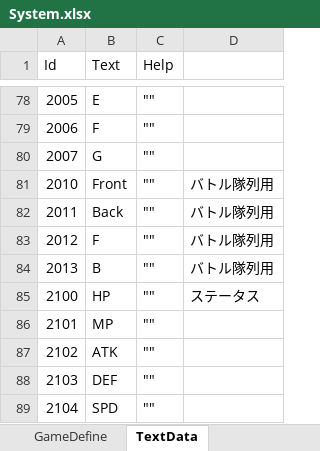
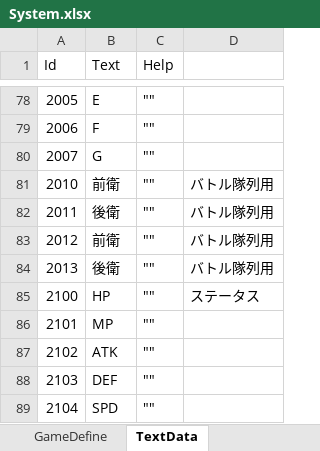
Before and after one commit to seedsclaft/unity, an Excel workbook: Assets/Data/System.xlsx, sheet TextData, drawn as a sheet; only a part is shown, gaps mark what is left out; values as stored, in another font and other column widths than the file's, no borders; the diff names each change by its address in the sheet, - before the commit and + after, or states it on an @@ line.

```diff
--- a/Assets/Data/System.xlsx (sheet TextData)
+++ b/Assets/Data/System.xlsx (sheet TextData)
-B81 (Text): Front
+B81 (Text): 前衛
-B82 (Text): Back
+B82 (Text): 後衛
-B83 (Text): F
+B83 (Text): 前衛
-B84 (Text): B
+B84 (Text): 後衛
```
Also changed, not shown: Assets/Data/Helps.xlsx, Assets/Data/Tutorial.xlsx, 16 other files.
